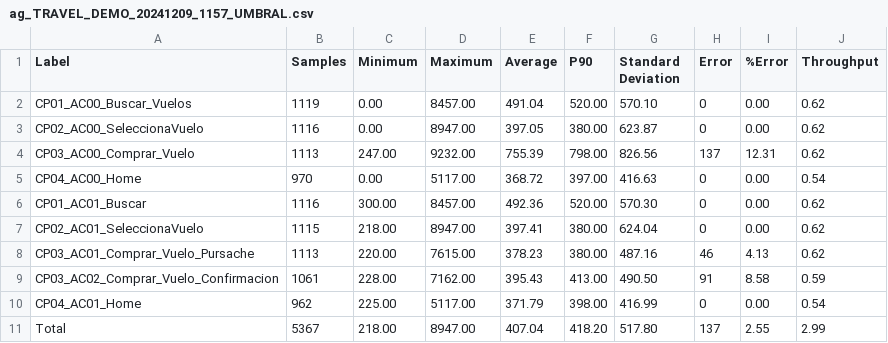
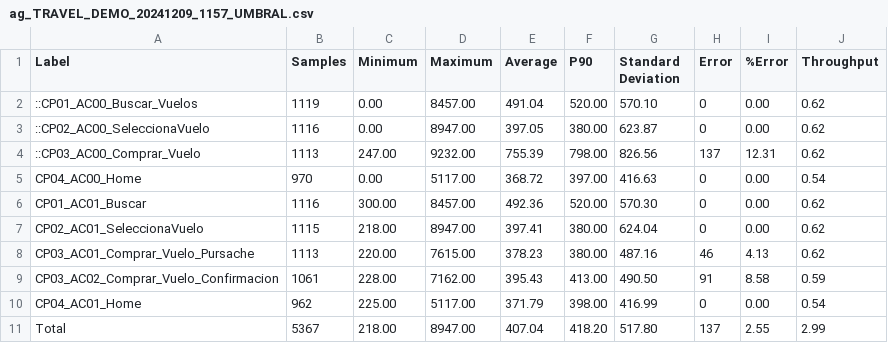
Before and after one commit to gongarciam/test, a CSV file: resultados/ag_TRAVEL_DEMO_20241209_1157_UMBRAL.csv, drawn as a sheet.

Commit message:
commit

```diff
--- a/resultados/ag_TRAVEL_DEMO_20241209_1157_UMBRAL.csv
+++ b/resultados/ag_TRAVEL_DEMO_20241209_1157_UMBRAL.csv
@@ -1,5 +1,5 @@
 Label,Samples,Minimum,Maximum,Average,P90,Standard Deviation,Error,%Error,Throughput
-CP01_AC00_Buscar_Vuelos,1119,0.00,8457.00,491.04,520.00,570.10,0,0.00,0.62
-CP02_AC00_SeleccionaVuelo,1116,0.00,8947.00,397.05,380.00,623.87,0,0.00,0.62
-CP03_AC00_Comprar_Vuelo,1113,247.00,9232.00,755.39,798.00,826.56,137,12.31,0.62
+::CP01_AC00_Buscar_Vuelos,1119,0.00,8457.00,491.04,520.00,570.10,0,0.00,0.62
+::CP02_AC00_SeleccionaVuelo,1116,0.00,8947.00,397.05,380.00,623.87,0,0.00,0.62
+::CP03_AC00_Comprar_Vuelo,1113,247.00,9232.00,755.39,798.00,826.56,137,12.31,0.62
 CP04_AC00_Home,970,0.00,5117.00,368.72,397.00,416.63,0,0.00,0.54
```
